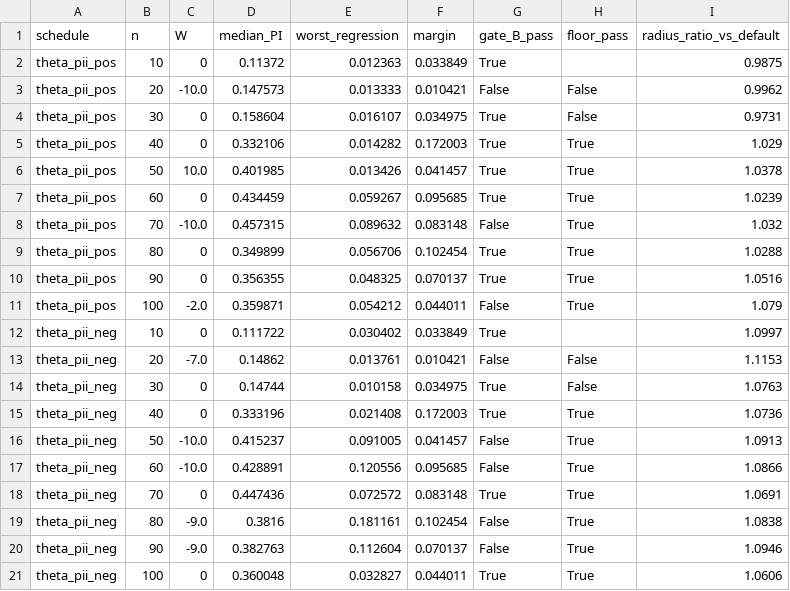
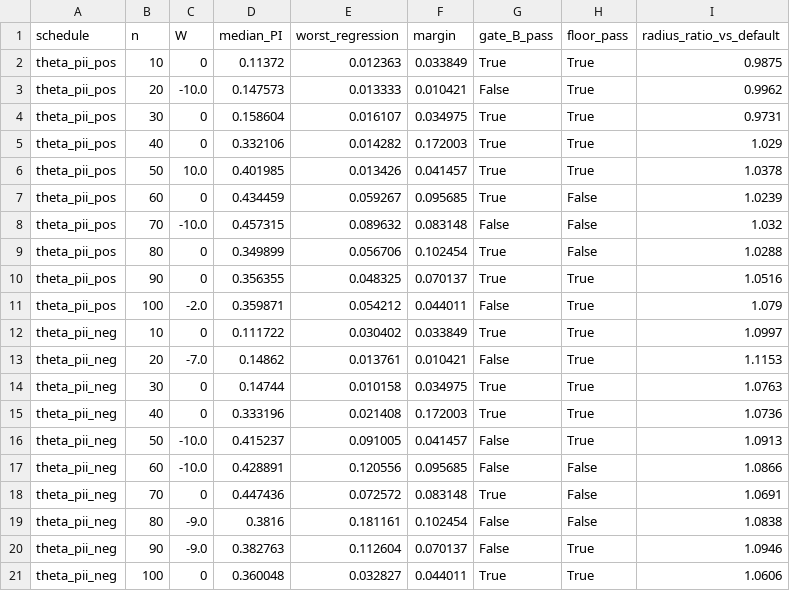
Before and after one commit to SoerenWilkening/constraint-oriented-biased-quantum-search, a CSV file: benchmarks/m2f_theta_verdicts.csv, drawn as a sheet.

```diff
--- a/benchmarks/m2f_theta_verdicts.csv
+++ b/benchmarks/m2f_theta_verdicts.csv
@@ -1,20 +1,20 @@
 schedule,n,W,median_PI,worst_regression,margin,gate_B_pass,floor_pass,radius_ratio_vs_default
-theta_pii_pos,10,0,0.11372,0.012363,0.033849,True,,0.9875
-theta_pii_pos,20,-10.0,0.147573,0.013333,0.010421,False,False,0.9962
-theta_pii_pos,30,0,0.158604,0.016107,0.034975,True,False,0.9731
+theta_pii_pos,10,0,0.11372,0.012363,0.033849,True,True,0.9875
+theta_pii_pos,20,-10.0,0.147573,0.013333,0.010421,False,True,0.9962
+theta_pii_pos,30,0,0.158604,0.016107,0.034975,True,True,0.9731
 theta_pii_pos,40,0,0.332106,0.014282,0.172003,True,True,1.029
 theta_pii_pos,50,10.0,0.401985,0.013426,0.041457,True,True,1.0378
-theta_pii_pos,60,0,0.434459,0.059267,0.095685,True,True,1.0239
-theta_pii_pos,70,-10.0,0.457315,0.089632,0.083148,False,True,1.032
-theta_pii_pos,80,0,0.349899,0.056706,0.102454,True,True,1.0288
+theta_pii_pos,60,0,0.434459,0.059267,0.095685,True,False,1.0239
+theta_pii_pos,70,-10.0,0.457315,0.089632,0.083148,False,False,1.032
+theta_pii_pos,80,0,0.349899,0.056706,0.102454,True,False,1.0288
 theta_pii_pos,90,0,0.356355,0.048325,0.070137,True,True,1.0516
 theta_pii_pos,100,-2.0,0.359871,0.054212,0.044011,False,True,1.079
-theta_pii_neg,10,0,0.111722,0.030402,0.033849,True,,1.0997
-theta_pii_neg,20,-7.0,0.14862,0.013761,0.010421,False,False,1.1153
-theta_pii_neg,30,0,0.14744,0.010158,0.034975,True,False,1.0763
+theta_pii_neg,10,0,0.111722,0.030402,0.033849,True,True,1.0997
+theta_pii_neg,20,-7.0,0.14862,0.013761,0.010421,False,True,1.1153
+theta_pii_neg,30,0,0.14744,0.010158,0.034975,True,True,1.0763
 theta_pii_neg,40,0,0.333196,0.021408,0.172003,True,True,1.0736
 theta_pii_neg,50,-10.0,0.415237,0.091005,0.041457,False,True,1.0913
-theta_pii_neg,60,-10.0,0.428891,0.120556,0.095685,False,True,1.0866
-theta_pii_neg,70,0,0.447436,0.072572,0.083148,True,True,1.0691
-theta_pii_neg,80,-9.0,0.3816,0.181161,0.102454,False,True,1.0838
+theta_pii_neg,60,-10.0,0.428891,0.120556,0.095685,False,False,1.0866
+theta_pii_neg,70,0,0.447436,0.072572,0.083148,True,False,1.0691
+theta_pii_neg,80,-9.0,0.3816,0.181161,0.102454,False,False,1.0838
 theta_pii_neg,90,-9.0,0.382763,0.112604,0.070137,False,True,1.0946
```
Also changed, not shown: benchmarks/m2d_radius_verdicts.csv, 6 other files.
